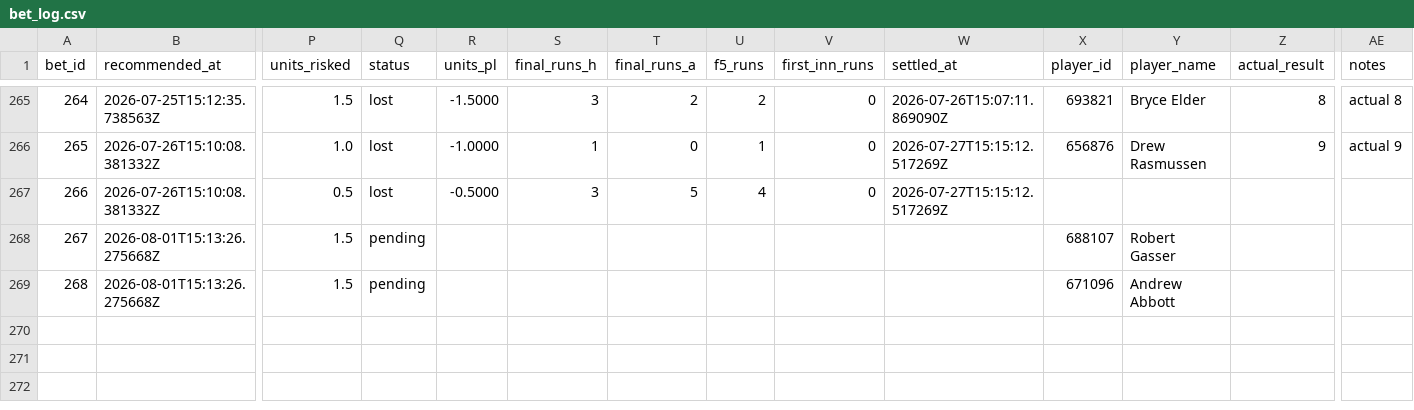
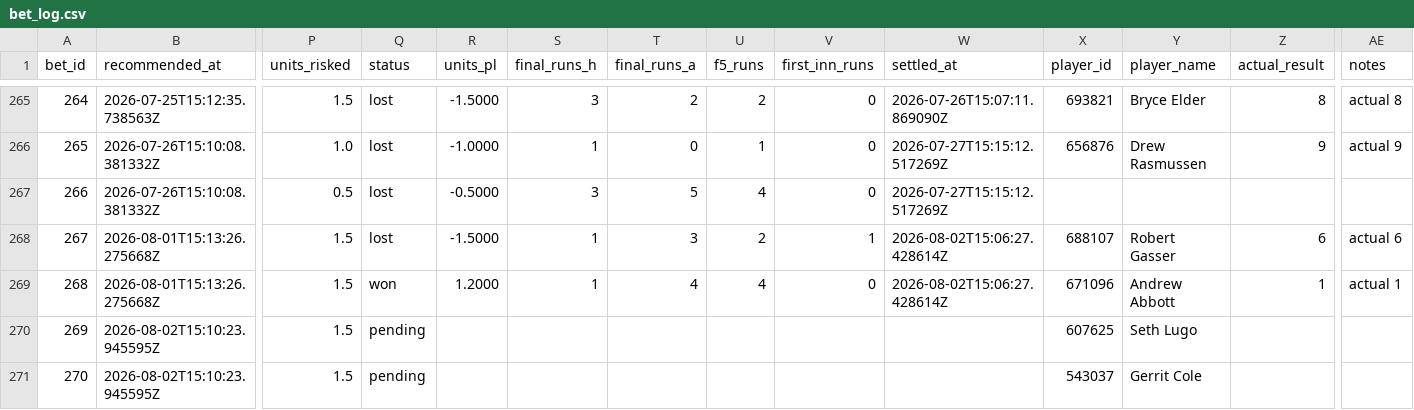
Before and after one commit to Scottguts/mlb-sharp, a CSV file: mlb_data/bet_log.csv, drawn as a sheet; only a part is shown, gaps mark what is left out; rows hold the shown columns only; the diff names each change by its address in the sheet, - before the commit and + after, or states it on an @@ line.

```diff
--- a/mlb_data/bet_log.csv
+++ b/mlb_data/bet_log.csv
-Q268 (status): pending
+Q268 (status): lost
-R268 (units_pl): (empty)
+R268 (units_pl): -1.5000
-S268:S269 (final_runs_h): (empty)
+S268:S269 (final_runs_h): 1
-T268 (final_runs_a): (empty)
+T268 (final_runs_a): 3
-U268 (f5_runs): (empty)
+U268 (f5_runs): 2
-V268 (first_inn_runs): (empty)
+V268 (first_inn_runs): 1
-W268:W269 (settled_at): (empty)
+W268:W269 (settled_at): 2026-08-02T15:06:27.428614Z
-Z268 (actual_result): (empty)
+Z268 (actual_result): 6
-AE268 (notes): (empty)
+AE268 (notes): actual 6
-Q269 (status): pending
+Q269 (status): won
-R269 (units_pl): (empty)
+R269 (units_pl): 1.2000
-T269 (final_runs_a): (empty)
+T269 (final_runs_a): 4
-U269 (f5_runs): (empty)
+U269 (f5_runs): 4
-V269 (first_inn_runs): (empty)
+V269 (first_inn_runs): 0
-Z269 (actual_result): (empty)
+Z269 (actual_result): 1
-AE269 (notes): (empty)
+AE269 (notes): actual 1
+row 270: 269 | 2026-08-02T15:10:23.945595Z | 1.5 | pending |  |  |  |  |  |  | 607625 | Seth Lugo
+row 271: 270 | 2026-08-02T15:10:23.945595Z | 1.5 | pending |  |  |  |  |  |  | 543037 | Gerrit Cole
```
Also changed, not shown: 26 other files.
